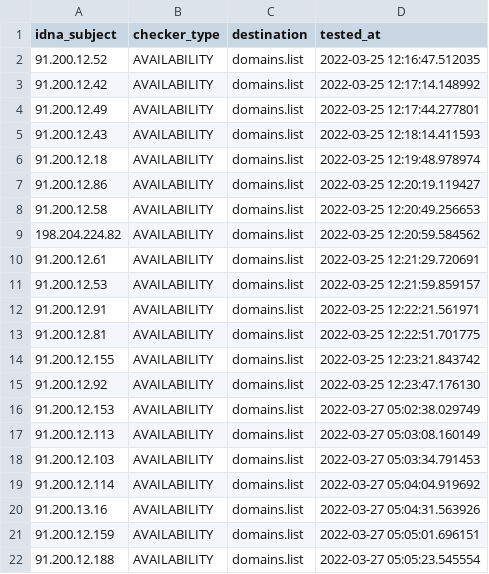
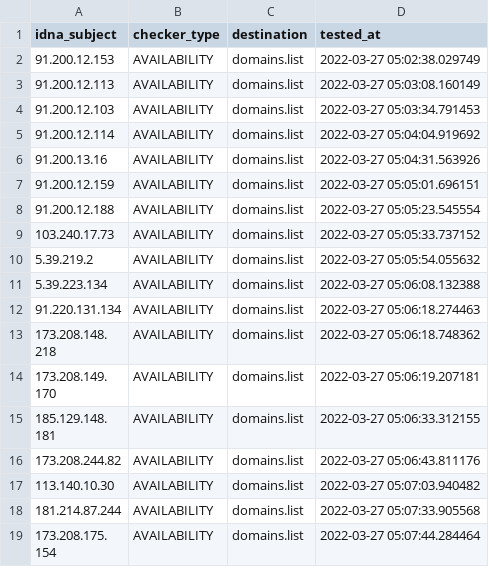
Before and after one commit to Ultimate-Hosts-Blacklist/Top-Attacking-IP-Addresses-Against-Wordpress-Sites, a CSV file: .pyfunceble/inactive.csv, drawn as a sheet; only a part is shown; the shorter side is filled out with more unchanged rows; removed rows and columns are numbered as before the commit, all else as after; the diff covers the shown part only; the diff names each change by its address in the sheet, - before the commit and + after, or states it on an @@ line.

```diff
--- a/.pyfunceble/inactive.csv
+++ b/.pyfunceble/inactive.csv
-row 2: 91.200.12.52 | AVAILABILITY | domains.list | 2022-03-25 12:16:47.512035
-row 3: 91.200.12.42 | AVAILABILITY | domains.list | 2022-03-25 12:17:14.148992
-row 4: 91.200.12.49 | AVAILABILITY | domains.list | 2022-03-25 12:17:44.277801
-row 5: 91.200.12.43 | AVAILABILITY | domains.list | 2022-03-25 12:18:14.411593
-row 6: 91.200.12.18 | AVAILABILITY | domains.list | 2022-03-25 12:19:48.978974
-row 7: 91.200.12.86 | AVAILABILITY | domains.list | 2022-03-25 12:20:19.119427
-row 8: 91.200.12.58 | AVAILABILITY | domains.list | 2022-03-25 12:20:49.256653
-row 9: 198.204.224.82 | AVAILABILITY | domains.list | 2022-03-25 12:20:59.584562
-row 10: 91.200.12.61 | AVAILABILITY | domains.list | 2022-03-25 12:21:29.720691
-row 11: 91.200.12.53 | AVAILABILITY | domains.list | 2022-03-25 12:21:59.859157
-row 12: 91.200.12.91 | AVAILABILITY | domains.list | 2022-03-25 12:22:21.561971
-row 13: 91.200.12.81 | AVAILABILITY | domains.list | 2022-03-25 12:22:51.701775
-row 14: 91.200.12.155 | AVAILABILITY | domains.list | 2022-03-25 12:23:21.843742
-row 15: 91.200.12.92 | AVAILABILITY | domains.list | 2022-03-25 12:23:47.176130
```
Also changed, not shown: 14 added rows elsewhere in this file, 9 other files.
